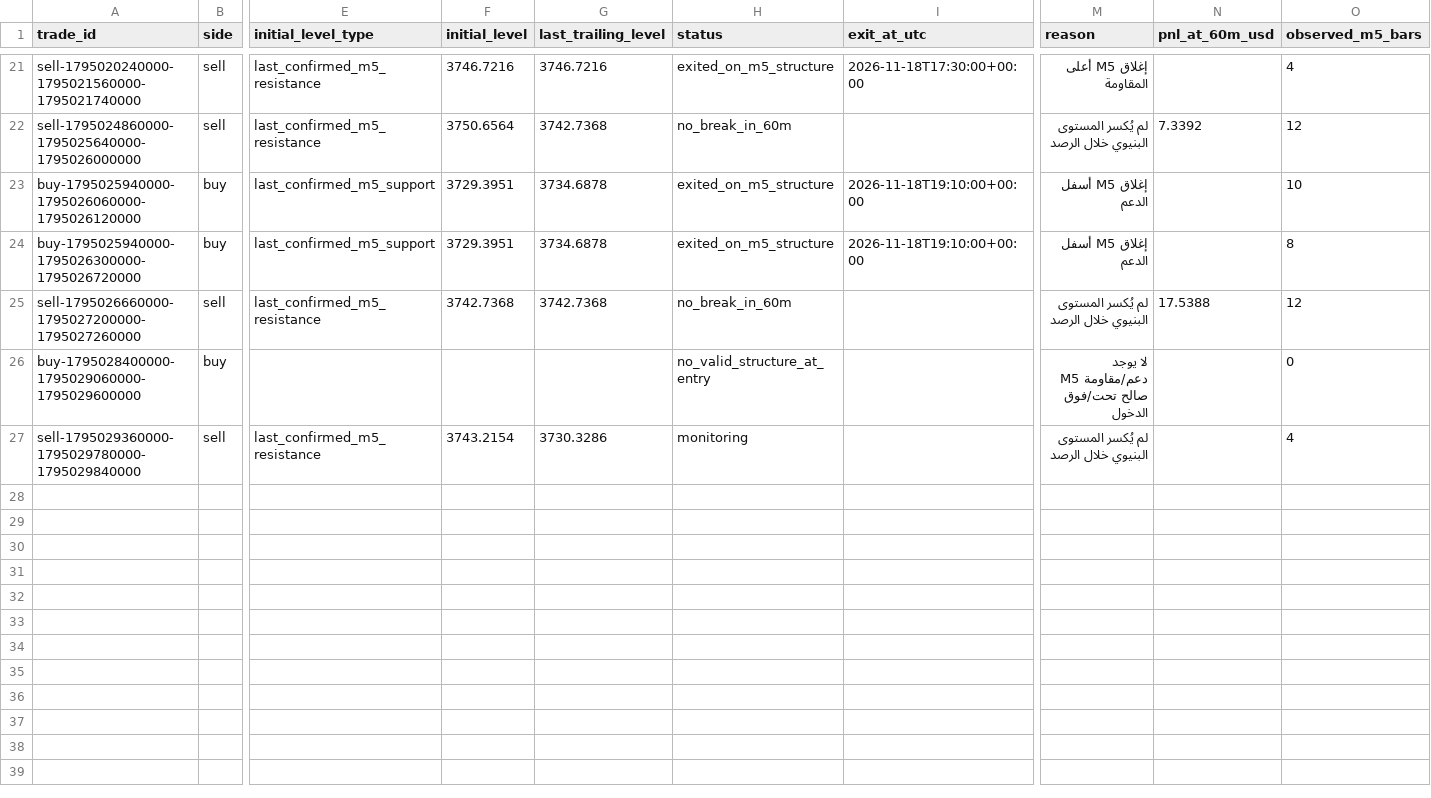
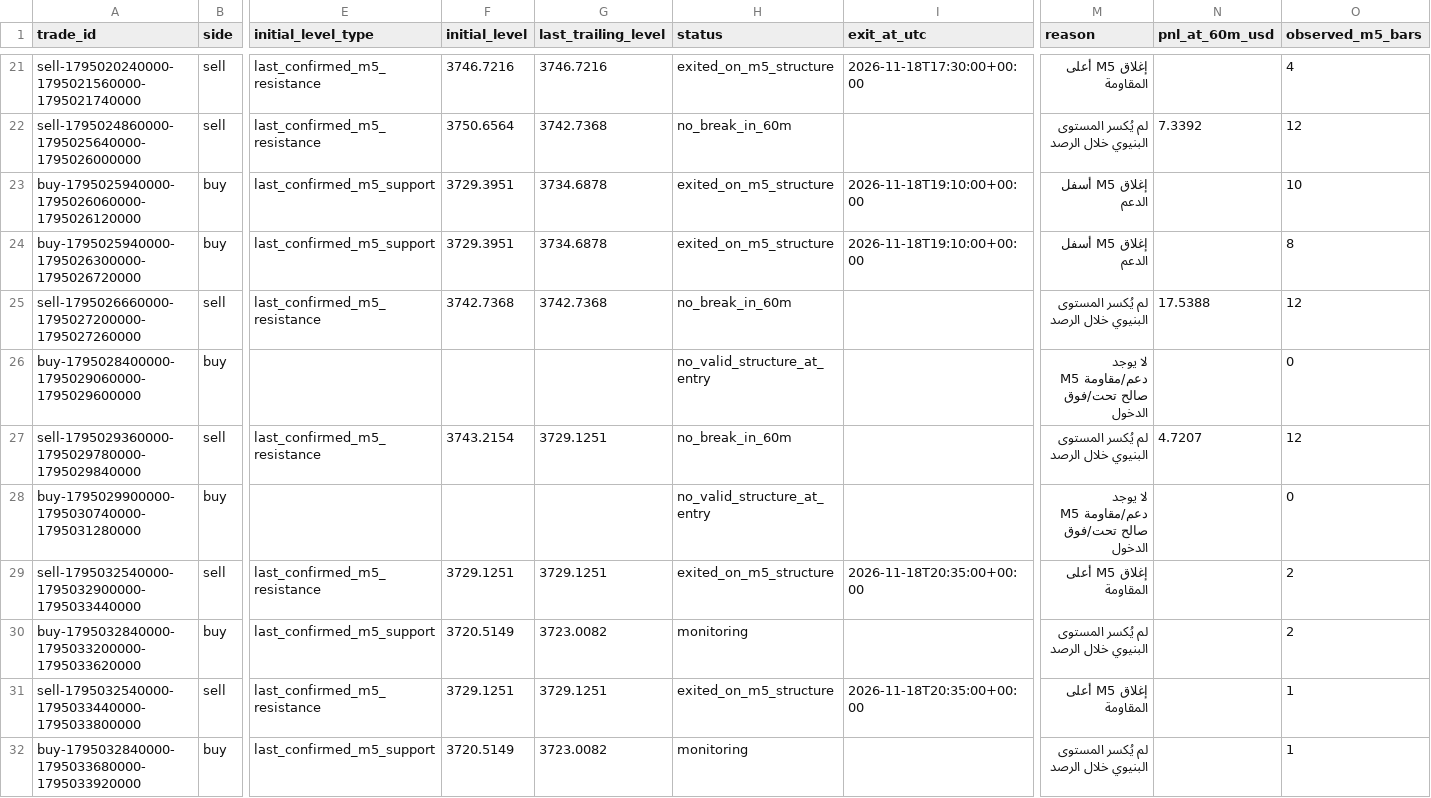
Before and after one commit to salehrbo1-cell/Alert-bot, a CSV file: research/sonic_paper/exit_rule_m5_structure.csv, drawn as a sheet; only a part is shown, gaps mark what is left out; rows hold the shown columns only; the diff names each change by its address in the sheet, - before the commit and + after, or states it on an @@ line.

```diff
--- a/research/sonic_paper/exit_rule_m5_structure.csv
+++ b/research/sonic_paper/exit_rule_m5_structure.csv
-G27 (last_trailing_level): 3730.3286
+G27 (last_trailing_level): 3729.1251
-H27 (status): monitoring
+H27 (status): no_break_in_60m
-N27 (pnl_at_60m_usd): (empty)
+N27 (pnl_at_60m_usd): 4.7207
-O27 (observed_m5_bars): 4
+O27 (observed_m5_bars): 12
+row 28: buy-1795029900000-1795030740000-1795031280000 | buy |  |  |  | no_valid_structure_at_entry |  | لا يوجد دعم/مقاومة M5 صالح تحت/فوق الدخول |  | 0
+row 29: sell-1795032540000-1795032900000-1795033440000 | sell | last_confirmed_m5_resistance | 3729.1251 | 3729.1251 | exited_on_m5_structure | 2026-11-18T20:35:00+00:00 | إغلاق M5 أعلى المقاومة |  | 2
+row 30: buy-1795032840000-1795033200000-1795033620000 | buy | last_confirmed_m5_support | 3720.5149 | 3723.0082 | monitoring |  | لم يُكسر المستوى البنيوي خلال الرصد |  | 2
+row 31: sell-1795032540000-1795033440000-1795033800000 | sell | last_confirmed_m5_resistance | 3729.1251 | 3729.1251 | exited_on_m5_structure | 2026-11-18T20:35:00+00:00 | إغلاق M5 أعلى المقاومة |  | 1
+row 32: buy-1795032840000-1795033680000-1795033920000 | buy | last_confirmed_m5_support | 3720.5149 | 3723.0082 | monitoring |  | لم يُكسر المستوى البنيوي خلال الرصد |  | 1
```
Also changed, not shown: research/sonic_paper/exit_rule_step_resistance.csv, research/sonic_paper/exit_rule_structure_break.csv, 4 other files.
